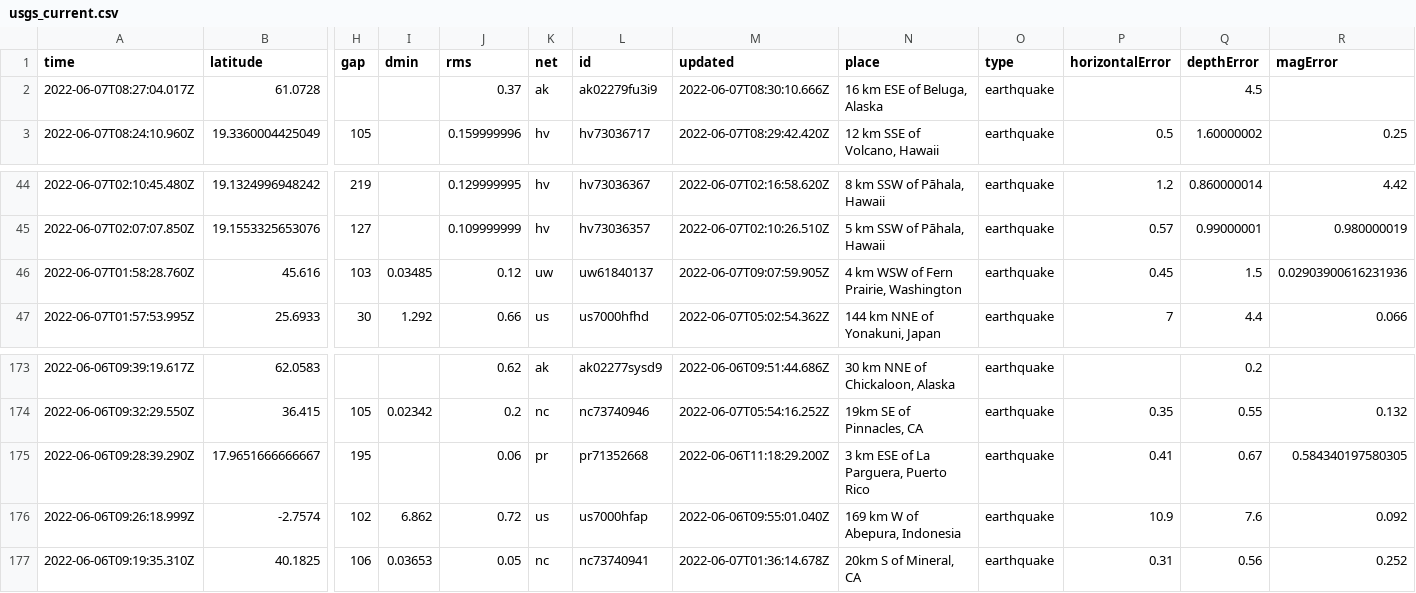
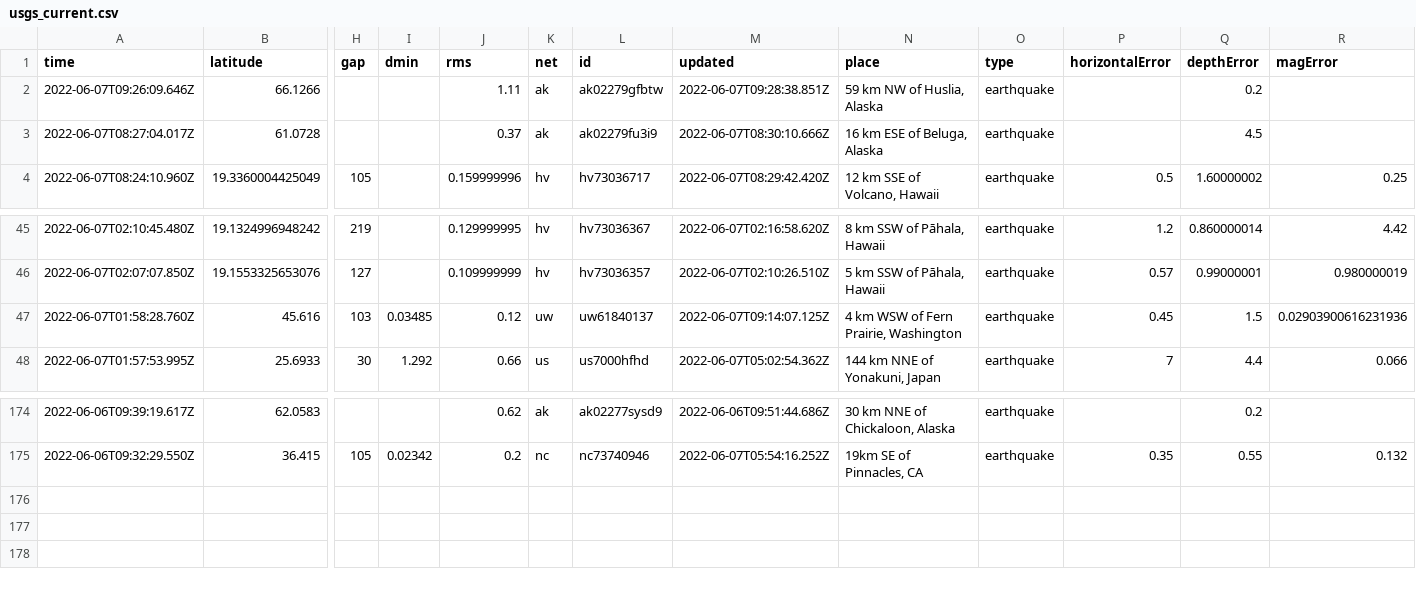
Before and after one commit to melfronczek/my-data-robot, a CSV file: usgs_current.csv, drawn as a sheet; only a part is shown, gaps mark what is left out; removed rows and columns are numbered as before the commit, all else as after; rows hold the shown columns only; the diff names each change by its address in the sheet, - before the commit and + after, or states it on an @@ line.

```diff
--- a/usgs_current.csv
+++ b/usgs_current.csv
+row 2: 2022-06-07T09:26:09.646Z | 66.1266 |  |  | 1.11 | ak | ak02279gfbtw | 2022-06-07T09:28:38.851Z | 59 km NW of Huslia, Alaska | earthquake |  | 0.2
-M47 (updated): 2022-06-07T09:07:59.905Z
+M47 (updated): 2022-06-07T09:14:07.125Z
-row 175: 2022-06-06T09:28:39.290Z | 17.9651666666667 | 195 |  | 0.06 | pr | pr71352668 | 2022-06-06T11:18:29.200Z | 3 km ESE of La Parguera, Puerto Rico | earthquake | 0.41 | 0.67 | 0.584340197580305
-row 176: 2022-06-06T09:26:18.999Z | -2.7574 | 102 | 6.862 | 0.72 | us | us7000hfap | 2022-06-06T09:55:01.040Z | 169 km W of Abepura, Indonesia | earthquake | 10.9 | 7.6 | 0.092
-row 177: 2022-06-06T09:19:35.310Z | 40.1825 | 106 | 0.03653 | 0.05 | nc | nc73740941 | 2022-06-07T01:36:14.678Z | 20km S of Mineral, CA | earthquake | 0.31 | 0.56 | 0.252
```
